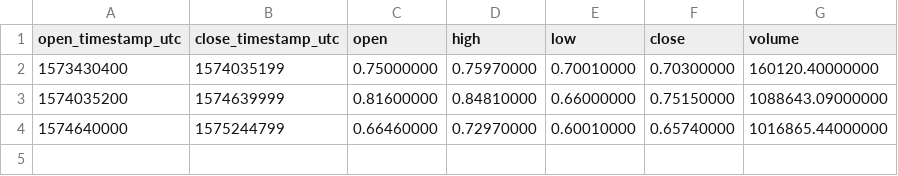
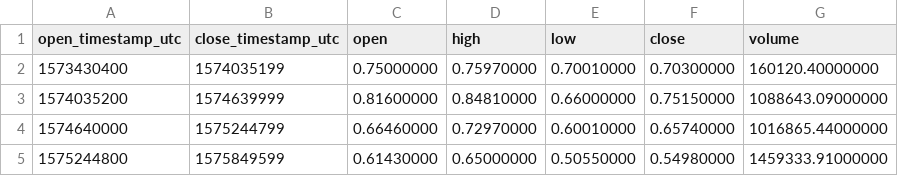
Before and after one commit to cryptobigbro/binance-RLCUSDT, a CSV file: binance-RLCUSDT-1w.csv, drawn as a sheet.

```diff
--- a/binance-RLCUSDT-1w.csv
+++ b/binance-RLCUSDT-1w.csv
@@ -4 +4,2 @@ open_timestamp_utc,close_timestamp_utc,open,high,low,close,volume
 1574640000,1575244799,0.66460000,0.72970000,0.60010000,0.65740000,1016865.44000000
+1575244800,1575849599,0.61430000,0.65000000,0.50550000,0.54980000,1459333.91000000
```
Also changed, not shown: binance-RLCUSDT-1d.csv, binance-RLCUSDT-1h.csv, 1 other file.
